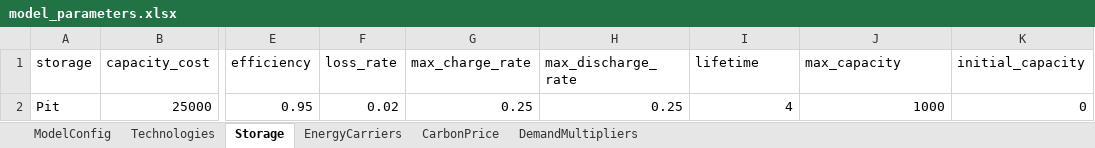
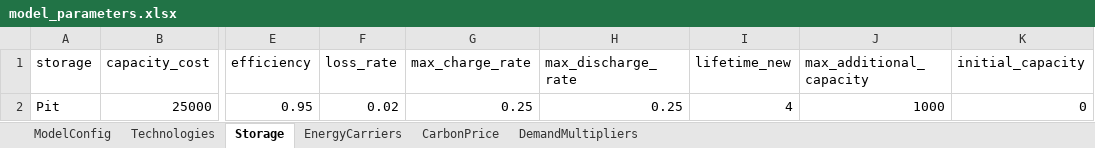
Before and after one commit to alikoek/DH-Capacity-Expansion, an Excel workbook: data/model_parameters.xlsx, sheet Storage, drawn as a sheet; only a part is shown, gaps mark what is left out; values as stored, in another font and other column widths than the file's, no borders; the diff names each change by its address in the sheet, - before the commit and + after, or states it on an @@ line.

```diff
--- a/data/model_parameters.xlsx (sheet Storage)
+++ b/data/model_parameters.xlsx (sheet Storage)
-I1: lifetime
+I1: lifetime_new
-J1: max_capacity
+J1: max_additional_capacity
```
Also changed, not shown: 22 other files.
